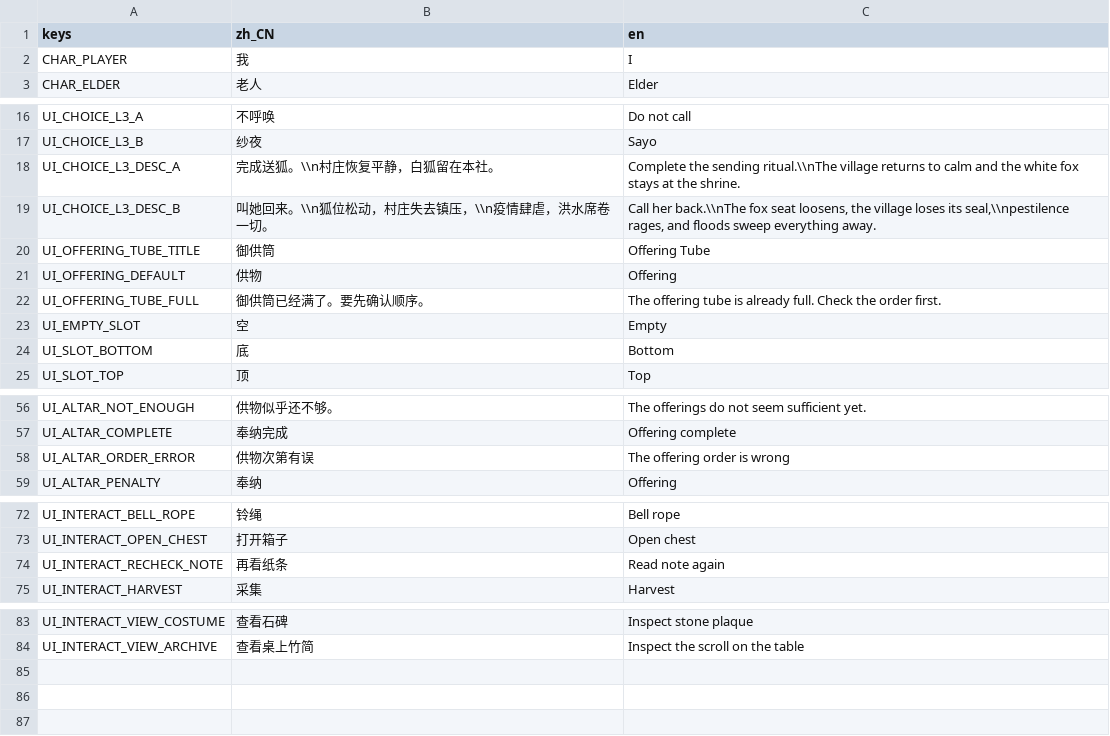
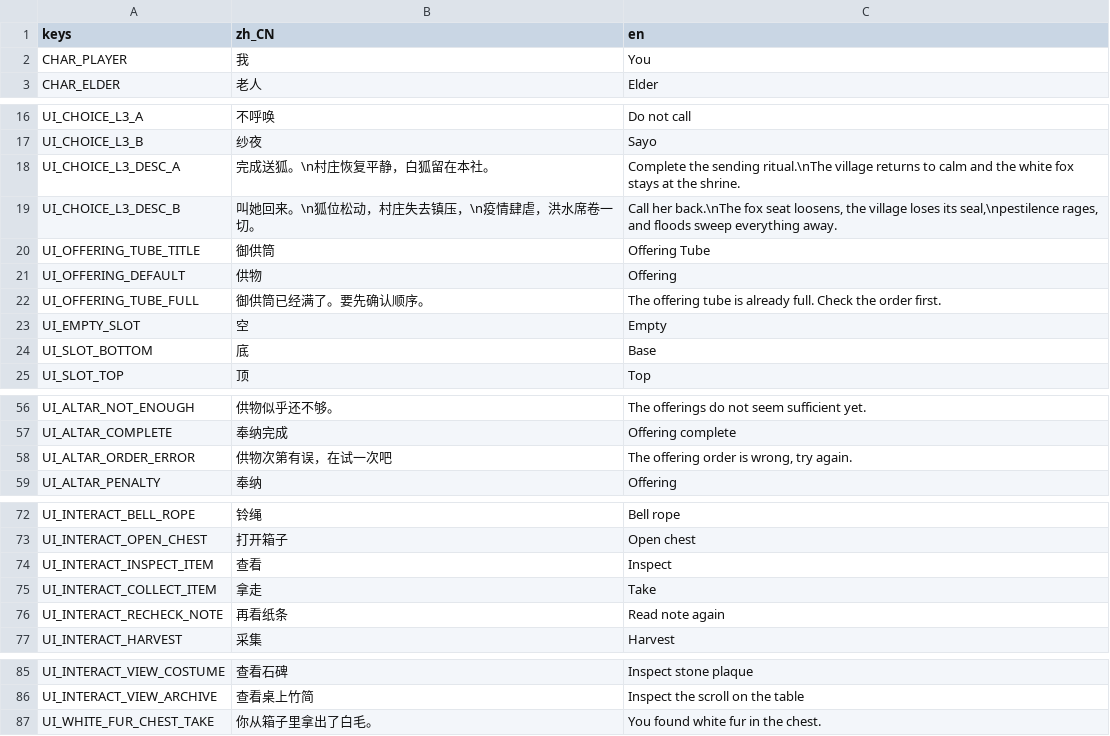
Before and after one commit to txxxxz/Song-hu, a CSV file: i18n/ui.csv, drawn as a sheet; only a part is shown, gaps mark what is left out; the diff covers the shown part only.

```diff
--- a/i18n/ui.csv
+++ b/i18n/ui.csv
@@ -1,3 +1,3 @@
 keys,zh_CN,en
-"CHAR_PLAYER","我","I"
+"CHAR_PLAYER","我","You"
 "CHAR_ELDER","老人","Elder"
@@ -17,4 +17,4 @@ keys,zh_CN,en
 "UI_CHOICE_L3_B","纱夜","Sayo"
-"UI_CHOICE_L3_DESC_A","完成送狐。\\n村庄恢复平静，白狐留在本社。","Complete the sending ritual.\\nThe village returns to calm and the white fox stays at the shrine."
-"UI_CHOICE_L3_DESC_B","叫她回来。\\n狐位松动，村庄失去镇压，\\n疫情肆虐，洪水席卷一切。","Call her back.\\nThe fox seat loosens, the village loses its seal,\\npestilence rages, and floods sweep everything away."
+"UI_CHOICE_L3_DESC_A","完成送狐。\n村庄恢复平静，白狐留在本社。","Complete the sending ritual.\nThe village returns to calm and the white fox stays at the shrine."
+"UI_CHOICE_L3_DESC_B","叫她回来。\n狐位松动，村庄失去镇压，\n疫情肆虐，洪水席卷一切。","Call her back.\nThe fox seat loosens, the village loses its seal,\npestilence rages, and floods sweep everything away."
 "UI_OFFERING_TUBE_TITLE","御供筒","Offering Tube"
@@ -23,3 +23,3 @@ keys,zh_CN,en
 "UI_EMPTY_SLOT","空","Empty"
-"UI_SLOT_BOTTOM","底","Bottom"
+"UI_SLOT_BOTTOM","底","Base"
 "UI_SLOT_TOP","顶","Top"
@@ -57,3 +57,3 @@ keys,zh_CN,en
 "UI_ALTAR_COMPLETE","奉纳完成","Offering complete"
-"UI_ALTAR_ORDER_ERROR","供物次第有误","The offering order is wrong"
+"UI_ALTAR_ORDER_ERROR","供物次第有误，在试一次吧","The offering order is wrong, try again."
 "UI_ALTAR_PENALTY","奉纳","Offering"
@@ -73,2 +73,4 @@ keys,zh_CN,en
 "UI_INTERACT_OPEN_CHEST","打开箱子","Open chest"
+"UI_INTERACT_INSPECT_ITEM","查看","Inspect"
+"UI_INTERACT_COLLECT_ITEM","拿走","Take"
 "UI_INTERACT_RECHECK_NOTE","再看纸条","Read note again"
@@ -84 +86,2 @@ keys,zh_CN,en
 "UI_INTERACT_VIEW_ARCHIVE","查看桌上竹简","Inspect the scroll on the table"
+"UI_WHITE_FUR_CHEST_TAKE","你从箱子里拿出了白毛。","You found white fur in the chest."
```
Also changed, not shown: 1 edited cell elsewhere in this file, i18n/cutscenes.csv, i18n/dialogs.csv, 18 other files.
